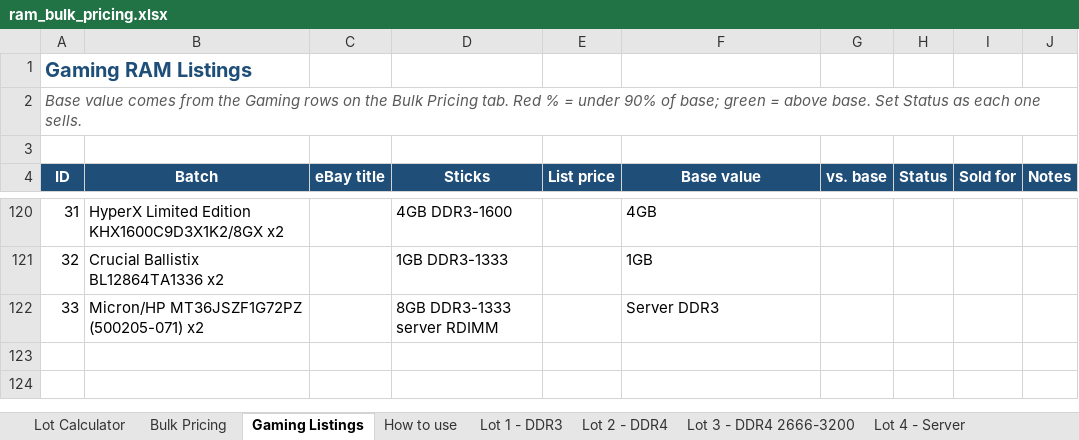
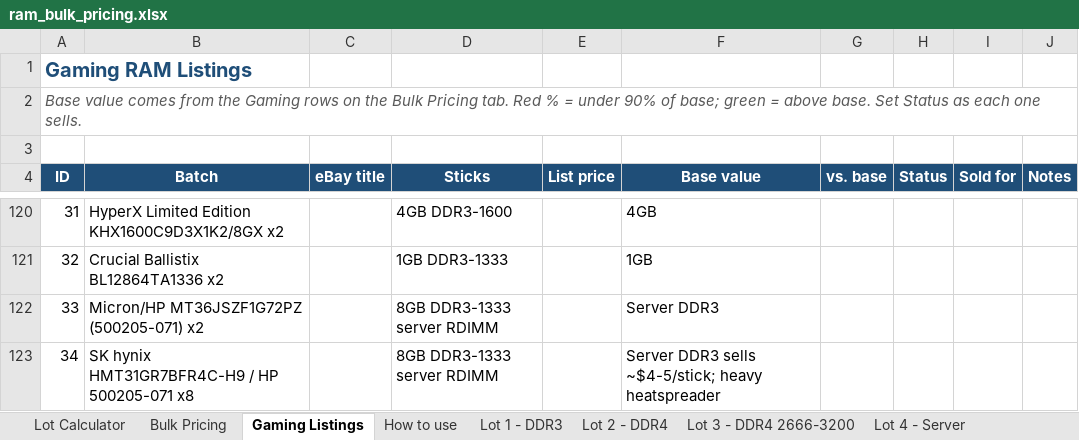
Before and after one commit to bgallaher-lgtm/Claude, an Excel workbook: ram_bulk_pricing.xlsx, sheet Gaming Listings, drawn as a sheet; only a part is shown, gaps mark what is left out; values as stored, in another font and other column widths than the file's, no borders; conditional formats not drawn; the diff names each change by its address in the sheet, - before the commit and + after, or states it on an @@ line.

```diff
--- a/ram_bulk_pricing.xlsx (sheet Gaming Listings)
+++ b/ram_bulk_pricing.xlsx (sheet Gaming Listings)
+row 123: 34 | SK hynix HMT31GR7BFR4C-H9 / HP 500205-071 x8 |  | 8GB DDR3-1333 server RDIMM |  | Server DDR3 sells ~$4-5/stick; heavy heatspreader
```
Also changed, not shown: 1 other file.
